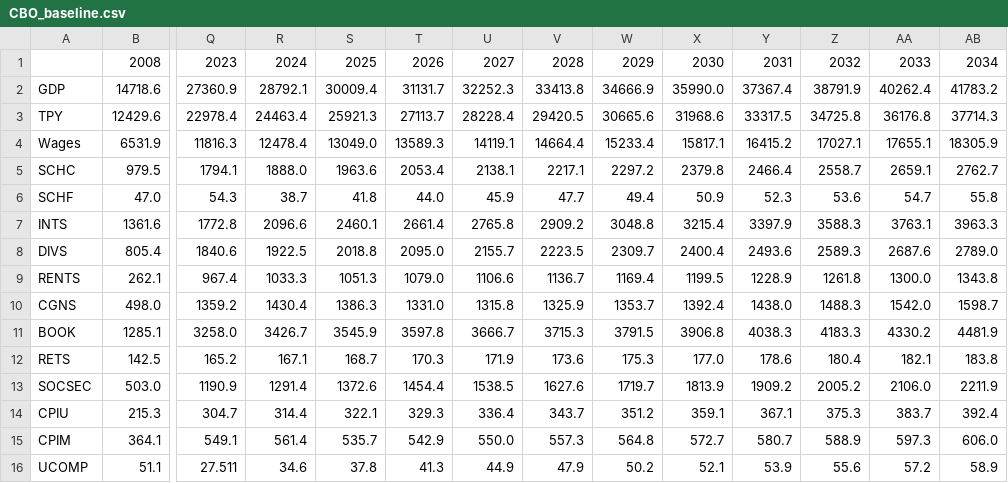
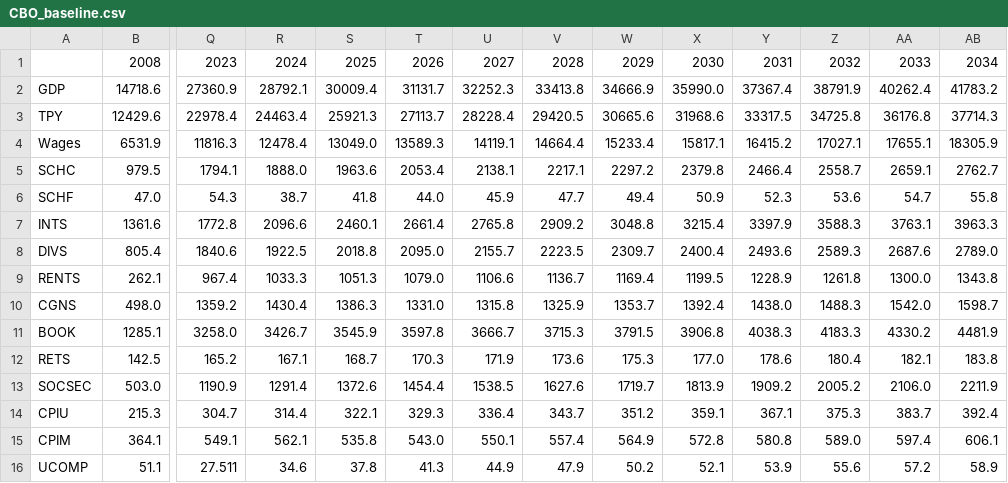
Before and after one commit to PSLmodels/taxdata, a CSV file: puf_stage1/CBO_baseline.csv, drawn as a sheet; only a part is shown, gaps mark what is left out; the diff names each change by its address in the sheet, - before the commit and + after, or states it on an @@ line.

```diff
--- a/puf_stage1/CBO_baseline.csv
+++ b/puf_stage1/CBO_baseline.csv
-R15: 561.4
+R15: 562.1
-S15: 535.7
+S15: 535.8
-T15: 542.9
+T15: 543.0
-U15: 550.0
+U15: 550.1
-V15: 557.3
+V15: 557.4
-W15: 564.8
+W15: 564.9
-X15: 572.7
+X15: 572.8
-Y15: 580.7
+Y15: 580.8
-Z15: 588.9
+Z15: 589.0
-AA15: 597.3
+AA15: 597.4
-AB15: 606.0
+AB15: 606.1
```
Also changed, not shown: puf_stage1/Stage_I_factors.csv, 3 other files.
